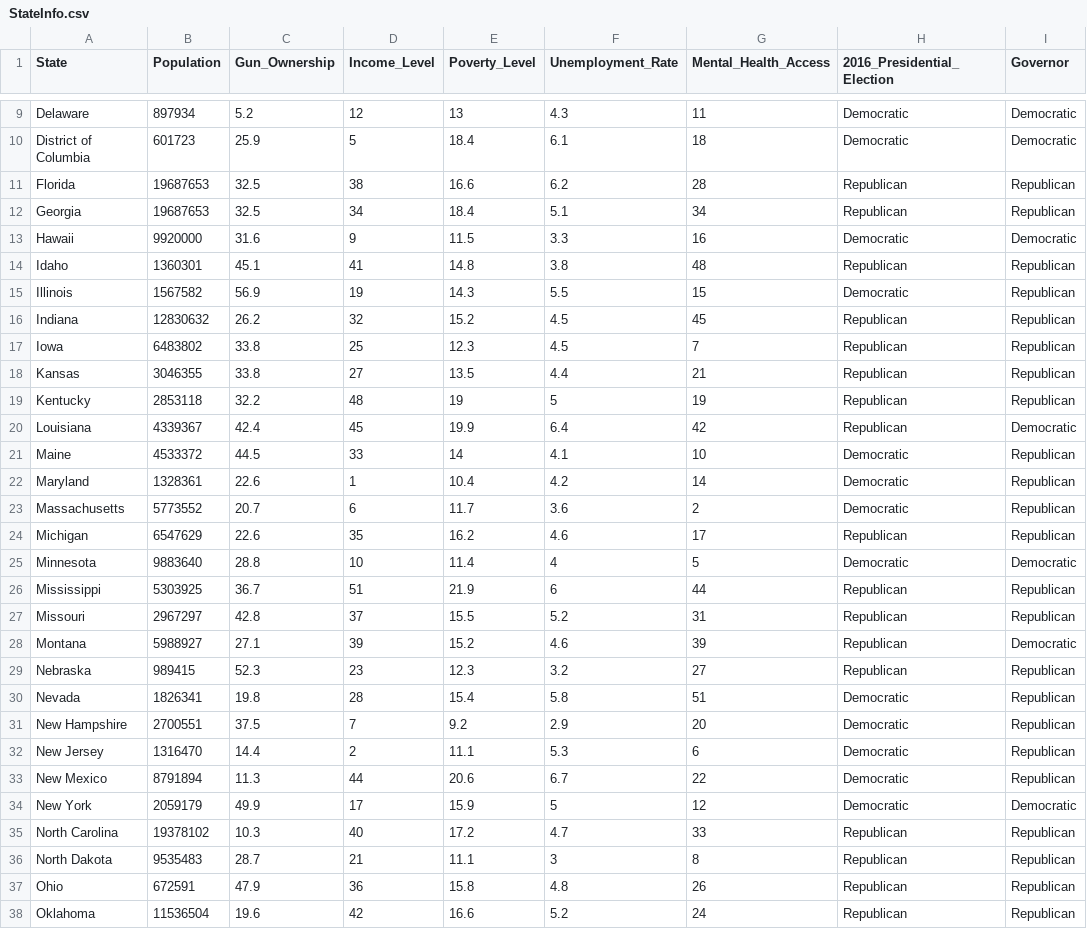
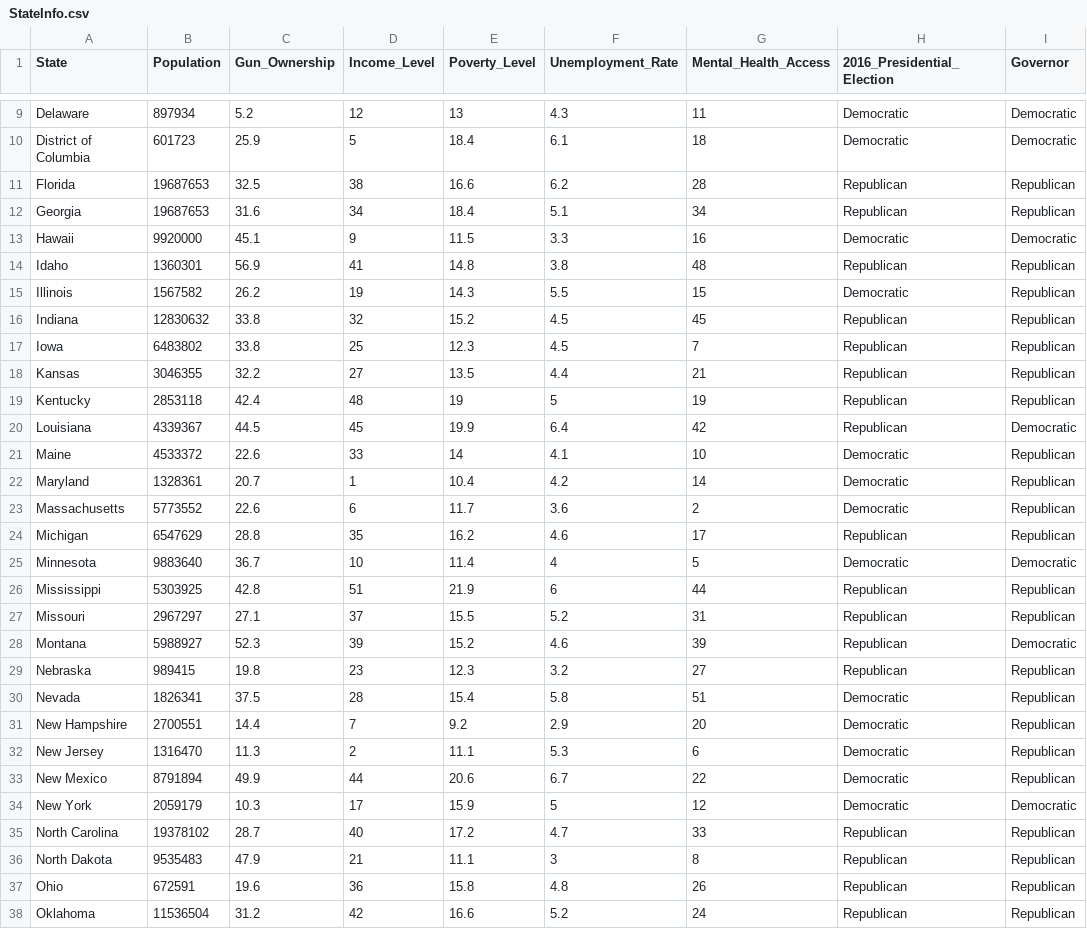
Before and after one commit to AAAhdoot/DBProject, a CSV file: cs336Final/StateInfo.csv, drawn as a sheet; only a part is shown, gaps mark what is left out; the diff covers the shown part only; the diff names each change by its address in the sheet, - before the commit and + after, or states it on an @@ line.

```diff
--- a/cs336Final/StateInfo.csv
+++ b/cs336Final/StateInfo.csv
-C12 (Gun_Ownership): 32.5
+C12 (Gun_Ownership): 31.6
-C13 (Gun_Ownership): 31.6
+C13 (Gun_Ownership): 45.1
-C14 (Gun_Ownership): 45.1
+C14 (Gun_Ownership): 56.9
-C15 (Gun_Ownership): 56.9
+C15 (Gun_Ownership): 26.2
-C16 (Gun_Ownership): 26.2
+C16 (Gun_Ownership): 33.8
-C18 (Gun_Ownership): 33.8
+C18 (Gun_Ownership): 32.2
-C19 (Gun_Ownership): 32.2
+C19 (Gun_Ownership): 42.4
-C20 (Gun_Ownership): 42.4
+C20 (Gun_Ownership): 44.5
-C21 (Gun_Ownership): 44.5
+C21 (Gun_Ownership): 22.6
-C22 (Gun_Ownership): 22.6
+C22 (Gun_Ownership): 20.7
-C23 (Gun_Ownership): 20.7
+C23 (Gun_Ownership): 22.6
-C24 (Gun_Ownership): 22.6
+C24 (Gun_Ownership): 28.8
-C25 (Gun_Ownership): 28.8
+C25 (Gun_Ownership): 36.7
-C26 (Gun_Ownership): 36.7
+C26 (Gun_Ownership): 42.8
-C27 (Gun_Ownership): 42.8
+C27 (Gun_Ownership): 27.1
-C28 (Gun_Ownership): 27.1
+C28 (Gun_Ownership): 52.3
-C29 (Gun_Ownership): 52.3
+C29 (Gun_Ownership): 19.8
-C30 (Gun_Ownership): 19.8
+C30 (Gun_Ownership): 37.5
-C31 (Gun_Ownership): 37.5
+C31 (Gun_Ownership): 14.4
-C32 (Gun_Ownership): 14.4
+C32 (Gun_Ownership): 11.3
-C33 (Gun_Ownership): 11.3
+C33 (Gun_Ownership): 49.9
-C34 (Gun_Ownership): 49.9
+C34 (Gun_Ownership): 10.3
-C35 (Gun_Ownership): 10.3
+C35 (Gun_Ownership): 28.7
-C36 (Gun_Ownership): 28.7
+C36 (Gun_Ownership): 47.9
-C37 (Gun_Ownership): 47.9
+C37 (Gun_Ownership): 19.6
-C38 (Gun_Ownership): 19.6
+C38 (Gun_Ownership): 31.2
```
Also changed, not shown: 14 edited cells elsewhere in this file, cs336Final/Murders.csv, 2 other files.
